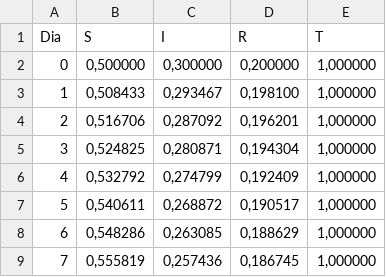
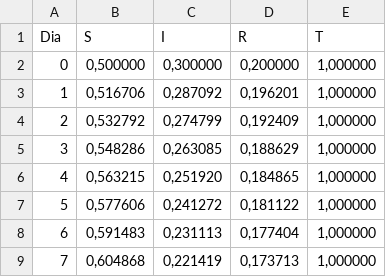
Before and after one commit to ricardomm7/sir-analysis-pi2023, a CSV file: resultadosEmRK4.csv, drawn as a sheet.

```diff
--- a/resultadosEmRK4.csv
+++ b/resultadosEmRK4.csv
@@ -2,8 +2,8 @@ Dia;S;I;R;T
 0;0,500000;0,300000;0,200000;1,000000
-1;0,508433;0,293467;0,198100;1,000000
-2;0,516706;0,287092;0,196201;1,000000
-3;0,524825;0,280871;0,194304;1,000000
-4;0,532792;0,274799;0,192409;1,000000
-5;0,540611;0,268872;0,190517;1,000000
-6;0,548286;0,263085;0,188629;1,000000
-7;0,555819;0,257436;0,186745;1,000000
+1;0,516706;0,287092;0,196201;1,000000
+2;0,532792;0,274799;0,192409;1,000000
+3;0,548286;0,263085;0,188629;1,000000
+4;0,563215;0,251920;0,184865;1,000000
+5;0,577606;0,241272;0,181122;1,000000
+6;0,591483;0,231113;0,177404;1,000000
+7;0,604868;0,221419;0,173713;1,000000
```
Also changed, not shown: 7 other files.
